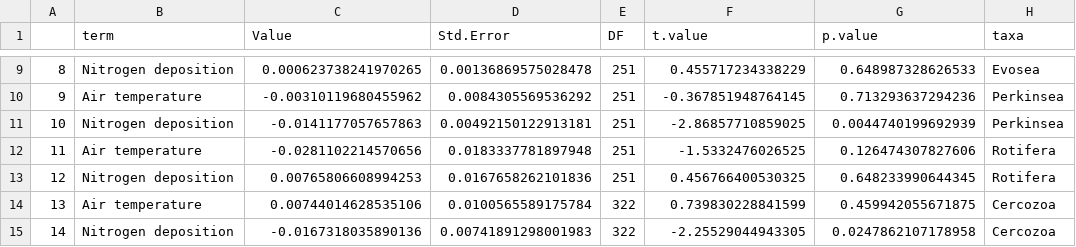
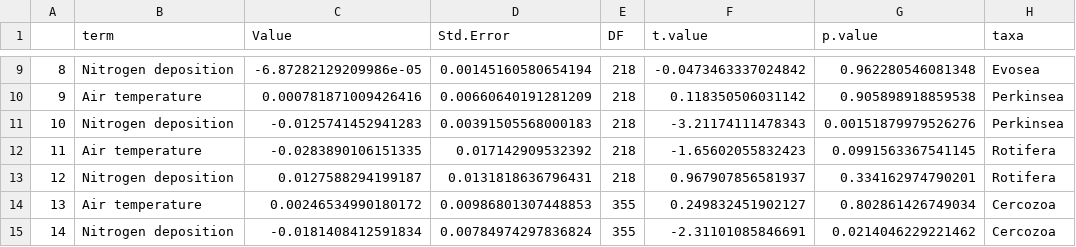
Before and after one commit to jvoneggers/PlanktonSedDNA, a CSV file: 2_DataAnalysis/V9_LME_heterotrophic_protists_model_output_no_interactions.csv, drawn as a sheet; only a part is shown, gaps mark what is left out; the diff covers the shown part only; the diff names each change by its address in the sheet, - before the commit and + after, or states it on an @@ line.

```diff
--- a/2_DataAnalysis/V9_LME_heterotrophic_protists_model_output_no_interactions.csv
+++ b/2_DataAnalysis/V9_LME_heterotrophic_protists_model_output_no_interactions.csv
-C9 (Value): 0.000623738241970265
+C9 (Value): -6.87282129209986e-05
-D9 (Std.Error): 0.00136869575028478
+D9 (Std.Error): 0.00145160580654194
-E9:E13 (DF): 251
+E9:E13 (DF): 218
-F9 (t.value): 0.455717234338229
+F9 (t.value): -0.0473463337024842
-G9 (p.value): 0.648987328626533
+G9 (p.value): 0.962280546081348
-C10 (Value): -0.00310119680455962
+C10 (Value): 0.000781871009426416
-D10 (Std.Error): 0.0084305569536292
+D10 (Std.Error): 0.00660640191281209
-F10 (t.value): -0.367851948764145
+F10 (t.value): 0.118350506031142
-G10 (p.value): 0.713293637294236
+G10 (p.value): 0.905898918859538
-C11 (Value): -0.0141177057657863
+C11 (Value): -0.0125741452941283
-D11 (Std.Error): 0.00492150122913181
+D11 (Std.Error): 0.00391505568000183
-F11 (t.value): -2.86857710859025
+F11 (t.value): -3.21174111478343
-G11 (p.value): 0.0044740199692939
+G11 (p.value): 0.00151879979526276
-C12 (Value): -0.0281102214570656
+C12 (Value): -0.0283890106151335
-D12 (Std.Error): 0.0183337781897948
+D12 (Std.Error): 0.017142909532392
-F12 (t.value): -1.5332476026525
+F12 (t.value): -1.65602055832423
-G12 (p.value): 0.126474307827606
+G12 (p.value): 0.0991563367541145
-C13 (Value): 0.00765806608994253
+C13 (Value): 0.0127588294199187
-D13 (Std.Error): 0.0167658262101836
+D13 (Std.Error): 0.0131818636796431
-F13 (t.value): 0.456766400530325
+F13 (t.value): 0.967907856581937
-G13 (p.value): 0.648233990644345
+G13 (p.value): 0.334162974790201
-C14 (Value): 0.00744014628535106
+C14 (Value): 0.00246534990180172
-D14 (Std.Error): 0.0100565589175784
+D14 (Std.Error): 0.00986801307448853
-E14:E15 (DF): 322
+E14:E15 (DF): 355
-F14 (t.value): 0.739830228841599
+F14 (t.value): 0.249832451902127
-G14 (p.value): 0.459942055671875
+G14 (p.value): 0.802861426749034
-C15 (Value): -0.0167318035890136
+C15 (Value): -0.0181408412591834
-D15 (Std.Error): 0.00741891298001983
+D15 (Std.Error): 0.00784974297836824
-F15 (t.value): -2.25529044943305
+F15 (t.value): -2.31101085846691
-G15 (p.value): 0.0247862107178958
+G15 (p.value): 0.0214046229221462
```
Also changed, not shown: 117 edited cells elsewhere in this file, 2_DataAnalysis/V9_LME_heterotrophic_protists_model_output_interactions.csv, 2_DataAnalysis/V9_LME_phytoplankton_model_output_interactions.csv, 9 other files.
